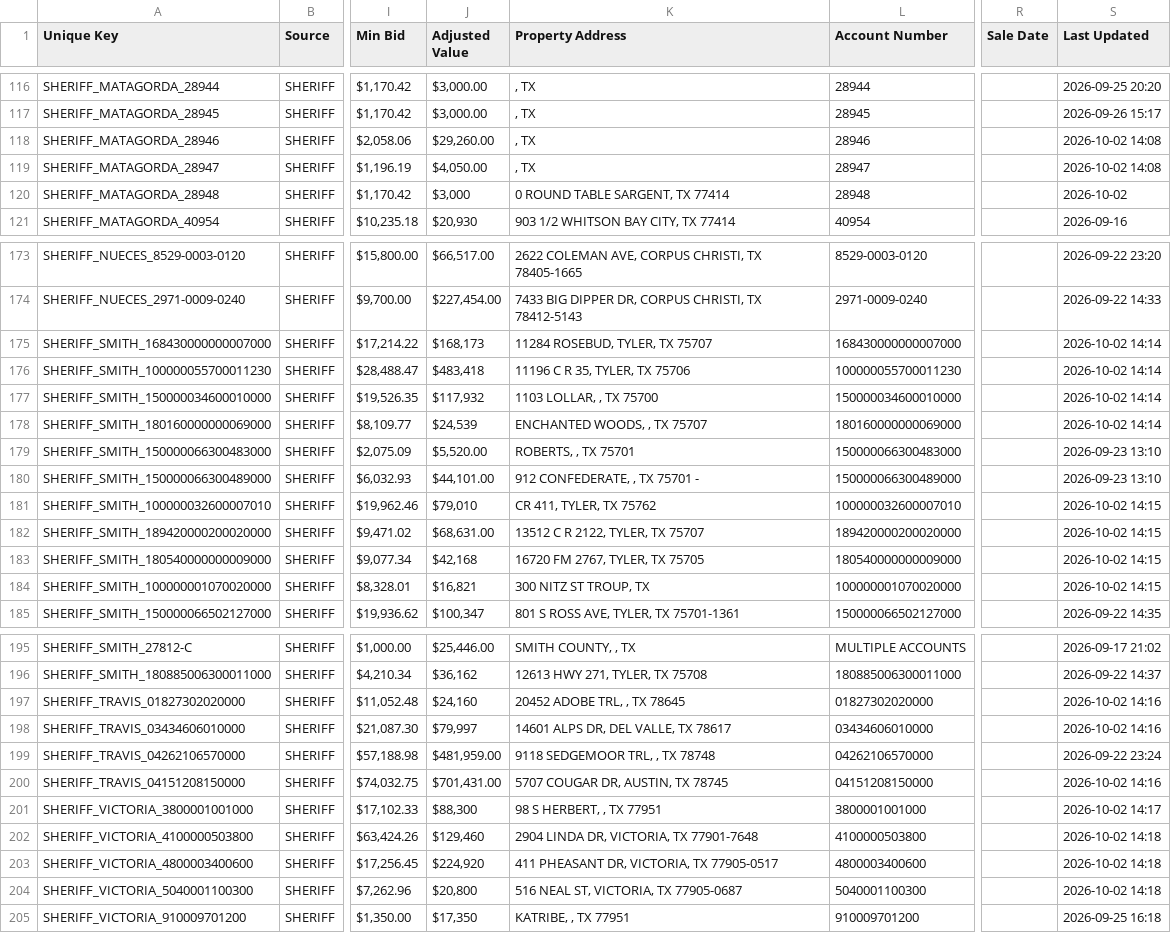
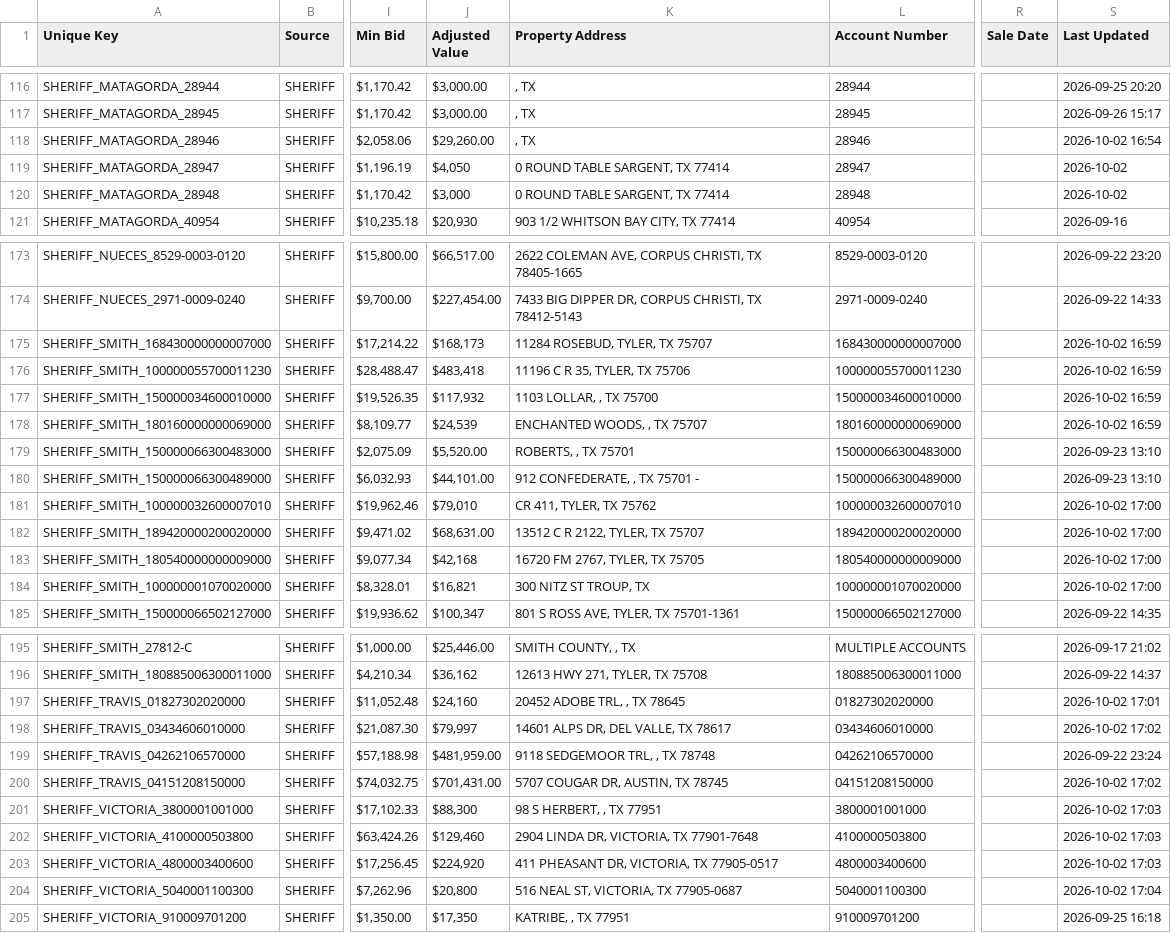
Before and after one commit to fahadkhan0318/auction-bot, a CSV file: data_october_2026.csv, drawn as a sheet; only a part is shown, gaps mark what is left out; the diff covers the shown part only; the diff names each change by its address in the sheet, - before the commit and + after, or states it on an @@ line.

```diff
--- a/data_october_2026.csv
+++ b/data_october_2026.csv
-S118 (Last Updated): 2026-10-02 14:08
+S118 (Last Updated): 2026-10-02 16:54
-J119 (Adjusted Value): $4,050.00
+J119 (Adjusted Value): $4,050
-K119 (Property Address): , TX
+K119 (Property Address): 0 ROUND TABLE SARGENT, TX 77414
-S119 (Last Updated): 2026-10-02 14:08
+S119 (Last Updated): 2026-10-02
-S175:S178 (Last Updated): 2026-10-02 14:14
+S175:S178 (Last Updated): 2026-10-02 16:59
-S181:S184 (Last Updated): 2026-10-02 14:15
+S181:S184 (Last Updated): 2026-10-02 17:00
-S197 (Last Updated): 2026-10-02 14:16
+S197 (Last Updated): 2026-10-02 17:01
-S198 (Last Updated): 2026-10-02 14:16
+S198 (Last Updated): 2026-10-02 17:02
-S200 (Last Updated): 2026-10-02 14:16
+S200 (Last Updated): 2026-10-02 17:02
-S201 (Last Updated): 2026-10-02 14:17
+S201 (Last Updated): 2026-10-02 17:03
-S202:S203 (Last Updated): 2026-10-02 14:18
+S202:S203 (Last Updated): 2026-10-02 17:03
-S204 (Last Updated): 2026-10-02 14:18
+S204 (Last Updated): 2026-10-02 17:04
```
Also changed, not shown: 2 added rows, 2 removed rows and 62 edited cells elsewhere in this file, 1 other file.
